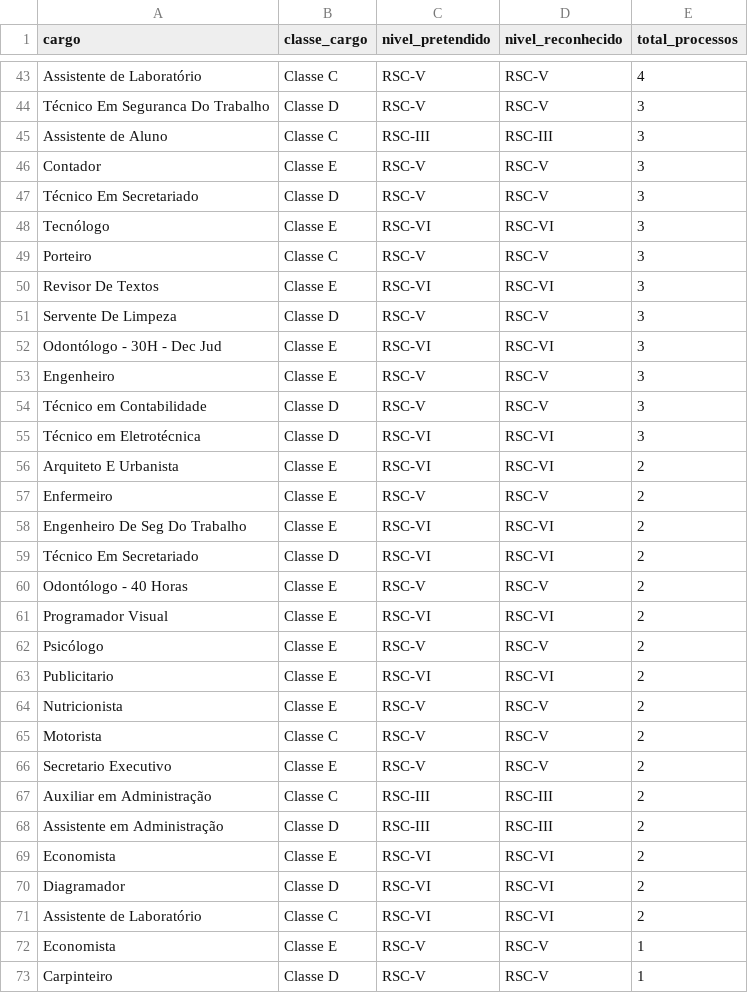
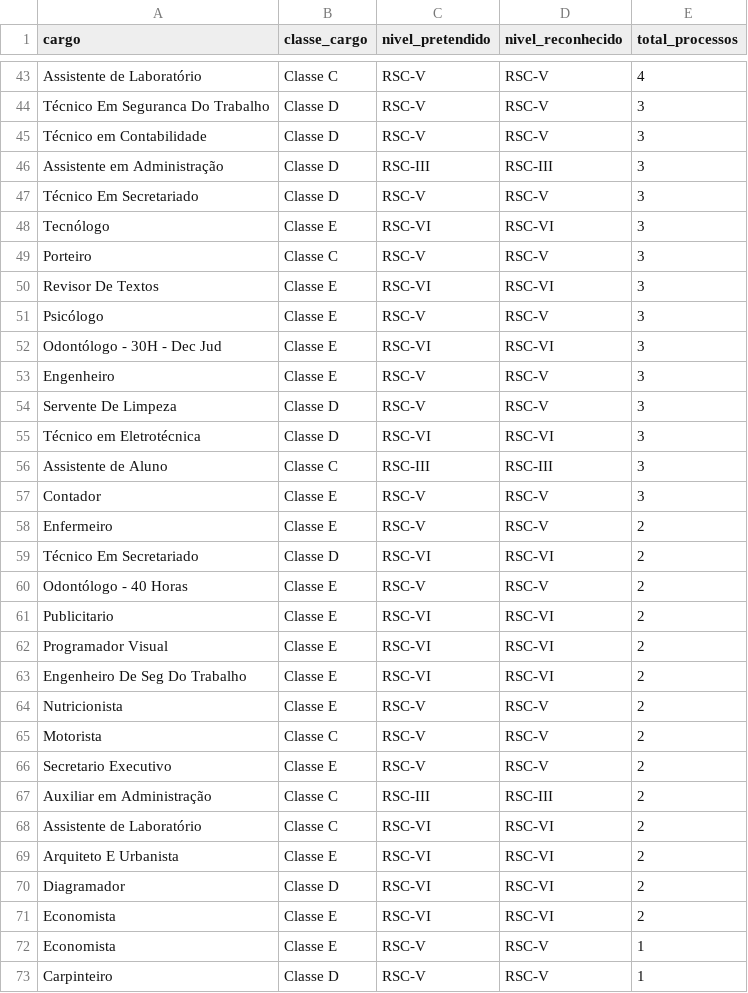
Before and after one commit to kelsoncm/memoriais-avaliados, a CSV file: docs/data/agg_cargo_nivel.csv, drawn as a sheet; only a part is shown, gaps mark what is left out; the diff covers the shown part only.

```diff
--- a/docs/data/agg_cargo_nivel.csv
+++ b/docs/data/agg_cargo_nivel.csv
@@ -44,4 +44,4 @@ Assistente de Laboratório,Classe C,RSC-V,RSC-V,4
 Técnico Em Seguranca Do Trabalho,Classe D,RSC-V,RSC-V,3
-Assistente de Aluno,Classe C,RSC-III,RSC-III,3
-Contador,Classe E,RSC-V,RSC-V,3
+Técnico em Contabilidade,Classe D,RSC-V,RSC-V,3
+Assistente em Administração,Classe D,RSC-III,RSC-III,3
 Técnico Em Secretariado,Classe D,RSC-V,RSC-V,3
@@ -50,15 +50,15 @@ Porteiro,Classe C,RSC-V,RSC-V,3
 Revisor De Textos,Classe E,RSC-VI,RSC-VI,3
-Servente De Limpeza,Classe D,RSC-V,RSC-V,3
+Psicólogo,Classe E,RSC-V,RSC-V,3
 Odontólogo - 30H - Dec Jud,Classe E,RSC-VI,RSC-VI,3
 Engenheiro,Classe E,RSC-V,RSC-V,3
-Técnico em Contabilidade,Classe D,RSC-V,RSC-V,3
+Servente De Limpeza,Classe D,RSC-V,RSC-V,3
 Técnico em Eletrotécnica,Classe D,RSC-VI,RSC-VI,3
-Arquiteto E Urbanista,Classe E,RSC-VI,RSC-VI,2
+Assistente de Aluno,Classe C,RSC-III,RSC-III,3
+Contador,Classe E,RSC-V,RSC-V,3
 Enfermeiro,Classe E,RSC-V,RSC-V,2
-Engenheiro De Seg Do Trabalho,Classe E,RSC-VI,RSC-VI,2
 Técnico Em Secretariado,Classe D,RSC-VI,RSC-VI,2
 Odontólogo - 40 Horas,Classe E,RSC-V,RSC-V,2
+Publicitario,Classe E,RSC-VI,RSC-VI,2
 Programador Visual,Classe E,RSC-VI,RSC-VI,2
-Psicólogo,Classe E,RSC-V,RSC-V,2
-Publicitario,Classe E,RSC-VI,RSC-VI,2
+Engenheiro De Seg Do Trabalho,Classe E,RSC-VI,RSC-VI,2
 Nutricionista,Classe E,RSC-V,RSC-V,2
@@ -67,6 +67,6 @@ Secretario Executivo,Classe E,RSC-V,RSC-V,2
 Auxiliar em Administração,Classe C,RSC-III,RSC-III,2
-Assistente em Administração,Classe D,RSC-III,RSC-III,2
+Assistente de Laboratório,Classe C,RSC-VI,RSC-VI,2
+Arquiteto E Urbanista,Classe E,RSC-VI,RSC-VI,2
+Diagramador,Classe D,RSC-VI,RSC-VI,2
 Economista,Classe E,RSC-VI,RSC-VI,2
-Diagramador,Classe D,RSC-VI,RSC-VI,2
-Assistente de Laboratório,Classe C,RSC-VI,RSC-VI,2
 Economista,Classe E,RSC-V,RSC-V,1
```
Also changed, not shown: 3 added rows, 3 removed rows, 1 moved row and 1 edited cell elsewhere in this file, docs/data/agg_campus_mes.csv, docs/data/fato_anonimo.csv, 2 other files.
